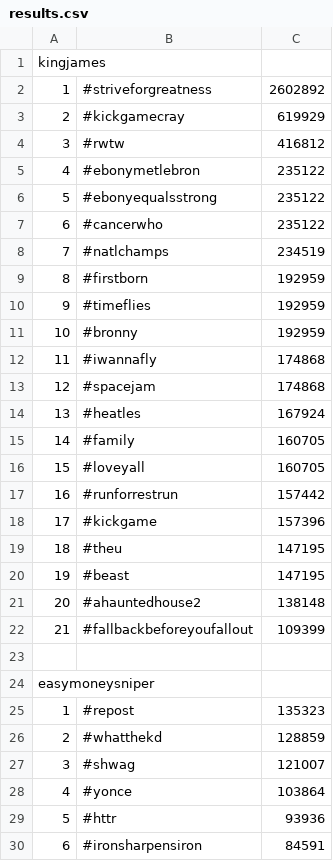
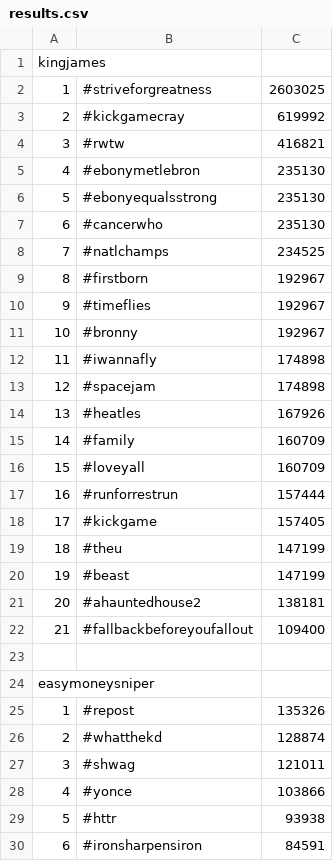
Before and after one commit to jwang93/hashmash, a CSV file: app/csvs/results.csv, drawn as a sheet; only a part is shown; the diff covers the shown part only.

```diff
--- a/app/csvs/results.csv
+++ b/app/csvs/results.csv
@@ -1,30 +1,30 @@
 kingjames
-1,#striveforgreatness,2602892
-2,#kickgamecray,619929
-3,#rwtw,416812
-4,#ebonymetlebron,235122
-5,#ebonyequalsstrong,235122
-6,#cancerwho,235122
-7,#natlchamps,234519
-8,#firstborn,192959
-9,#timeflies,192959
-10,#bronny,192959
-11,#iwannafly,174868
-12,#spacejam,174868
-13,#heatles,167924
-14,#family,160705
-15,#loveyall,160705
-16,#runforrestrun,157442
-17,#kickgame,157396
-18,#theu,147195
-19,#beast,147195
-20,#ahauntedhouse2,138148
-21,#fallbackbeforeyoufallout,109399
+1,#striveforgreatness,2603025
+2,#kickgamecray,619992
+3,#rwtw,416821
+4,#ebonymetlebron,235130
+5,#ebonyequalsstrong,235130
+6,#cancerwho,235130
+7,#natlchamps,234525
+8,#firstborn,192967
+9,#timeflies,192967
+10,#bronny,192967
+11,#iwannafly,174898
+12,#spacejam,174898
+13,#heatles,167926
+14,#family,160709
+15,#loveyall,160709
+16,#runforrestrun,157444
+17,#kickgame,157405
+18,#theu,147199
+19,#beast,147199
+20,#ahauntedhouse2,138181
+21,#fallbackbeforeyoufallout,109400
 
 easymoneysniper
-1,#repost,135323
-2,#whatthekd,128859
-3,#shwag,121007
-4,#yonce,103864
-5,#httr,93936
+1,#repost,135326
+2,#whatthekd,128874
+3,#shwag,121011
+4,#yonce,103866
+5,#httr,93938
 6,#ironsharpensiron,84591
```
Also changed, not shown: 1 edited cell elsewhere in this file, 4 other files.
